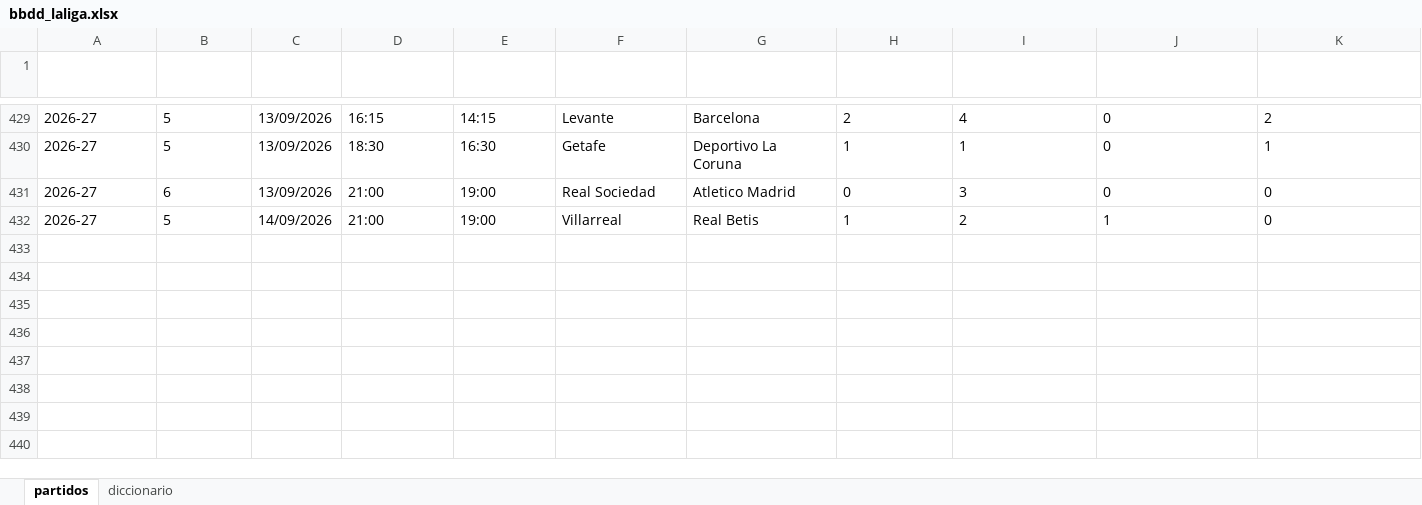
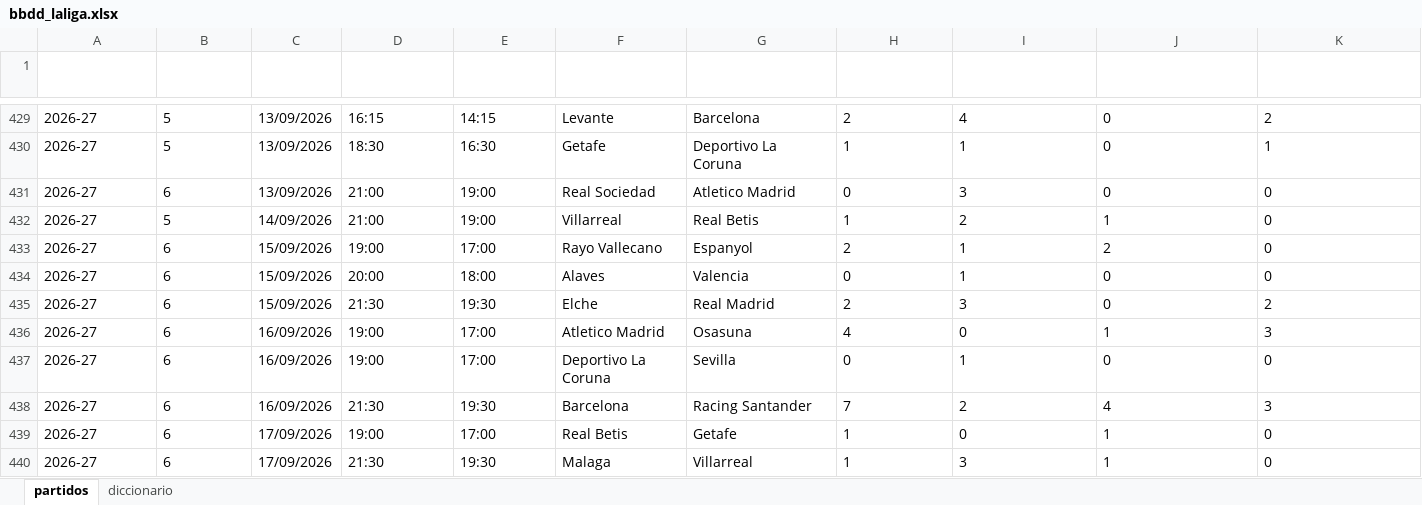
Before and after one commit to Erixfer98/laliga-modelo, an Excel workbook: datos/bbdd_laliga.xlsx, sheet partidos, drawn as a sheet; only a part is shown, gaps mark what is left out; values as stored, in another font and other column widths than the file's, no borders; rows hold the shown columns only; the diff names each change by its address in the sheet, - before the commit and + after, or states it on an @@ line.

```diff
--- a/datos/bbdd_laliga.xlsx (sheet partidos)
+++ b/datos/bbdd_laliga.xlsx (sheet partidos)
+row 433: 2026-27 | 6 | 15/09/2026 | 19:00 | 17:00 | Rayo Vallecano | Espanyol | 2 | 1 | 2 | 0
+row 434: 2026-27 | 6 | 15/09/2026 | 20:00 | 18:00 | Alaves | Valencia | 0 | 1 | 0 | 0
+row 435: 2026-27 | 6 | 15/09/2026 | 21:30 | 19:30 | Elche | Real Madrid | 2 | 3 | 0 | 2
+row 436: 2026-27 | 6 | 16/09/2026 | 19:00 | 17:00 | Atletico Madrid | Osasuna | 4 | 0 | 1 | 3
+row 437: 2026-27 | 6 | 16/09/2026 | 19:00 | 17:00 | Deportivo La Coruna | Sevilla | 0 | 1 | 0 | 0
+row 438: 2026-27 | 6 | 16/09/2026 | 21:30 | 19:30 | Barcelona | Racing Santander | 7 | 2 | 4 | 3
+row 439: 2026-27 | 6 | 17/09/2026 | 19:00 | 17:00 | Real Betis | Getafe | 1 | 0 | 1 | 0
+row 440: 2026-27 | 6 | 17/09/2026 | 21:30 | 19:30 | Malaga | Villarreal | 1 | 3 | 1 | 0
```
Also changed, not shown: sheet diccionario, datos/bbdd_bundesliga.xlsx, datos/bbdd_ligamx.xlsx, 6 other files.
